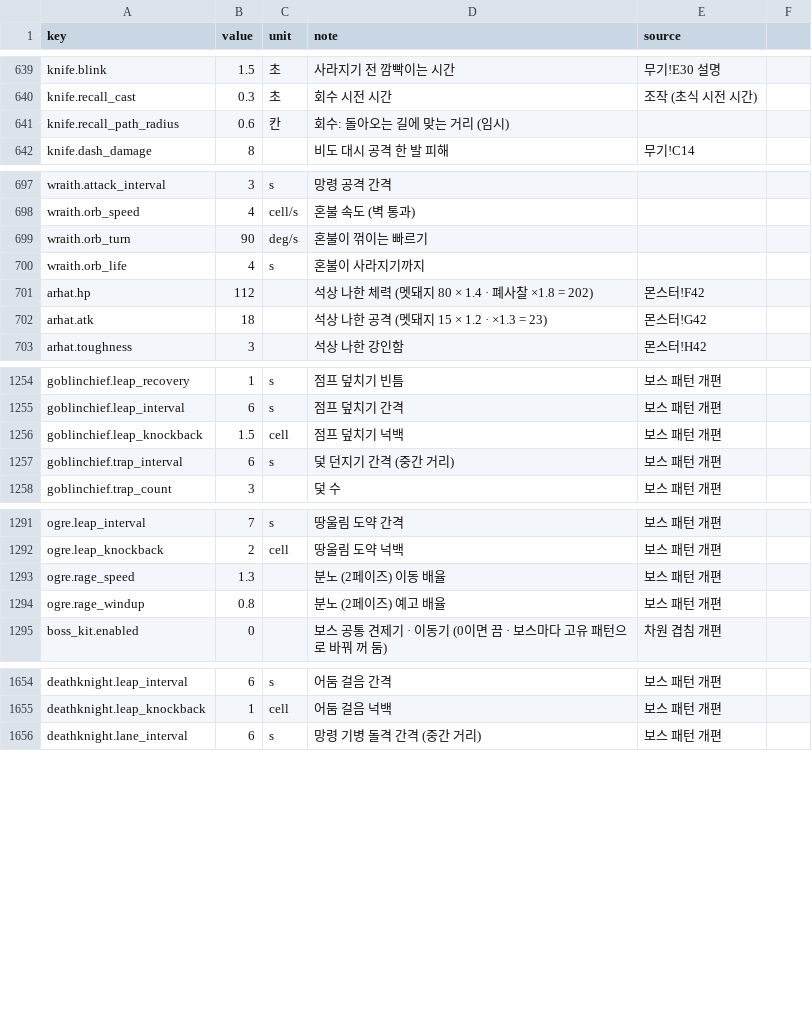
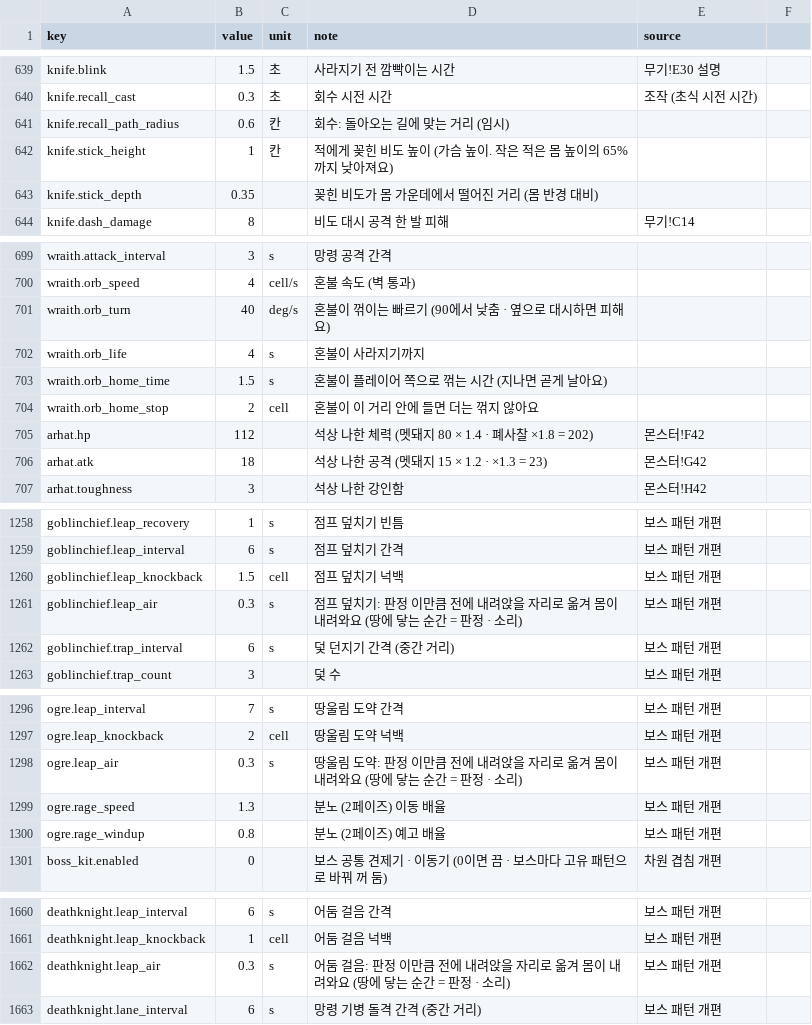
Before and after one commit to pmj713/AThousandDawns, a CSV file: Assets/_Game/Data/Csv/data_balance.csv, drawn as a sheet; only a part is shown, gaps mark what is left out; the diff covers the shown part only.

```diff
--- a/Assets/_Game/Data/Csv/data_balance.csv
+++ b/Assets/_Game/Data/Csv/data_balance.csv
@@ -641,2 +641,4 @@ knife.recall_cast,0.3,초,회수 시전 시간,조작 (초식 시전 시간)
 knife.recall_path_radius,0.6,칸,회수: 돌아오는 길에 맞는 거리 (임시),
+knife.stick_height,1,칸,적에게 꽂힌 비도 높이 (가슴 높이. 작은 적은 몸 높이의 65%까지 낮아져요),
+knife.stick_depth,0.35,,꽂힌 비도가 몸 가운데에서 떨어진 거리 (몸 반경 대비),
 knife.dash_damage,8,,비도 대시 공격 한 발 피해,무기!C14
@@ -698,4 +700,6 @@ wraith.attack_interval,3,s,망령 공격 간격,
 wraith.orb_speed,4,cell/s,혼불 속도 (벽 통과),
-wraith.orb_turn,90,deg/s,혼불이 꺾이는 빠르기,
+wraith.orb_turn,40,deg/s,혼불이 꺾이는 빠르기 (90에서 낮춤 · 옆으로 대시하면 피해요),
 wraith.orb_life,4,s,혼불이 사라지기까지,
+wraith.orb_home_time,1.5,s,혼불이 플레이어 쪽으로 꺾는 시간 (지나면 곧게 날아요),
+wraith.orb_home_stop,2,cell,혼불이 이 거리 안에 들면 더는 꺾지 않아요,
 arhat.hp,112,,석상 나한 체력 (멧돼지 80 × 1.4 · 폐사찰 ×1.8 = 202),몬스터!F42
@@ -1256,2 +1260,3 @@ goblinchief.leap_interval,6,s,점프 덮치기 간격,보스 패턴 개편
 goblinchief.leap_knockback,1.5,cell,점프 덮치기 넉백,보스 패턴 개편
+goblinchief.leap_air,0.3,s,점프 덮치기: 판정 이만큼 전에 내려앉을 자리로 옮겨 몸이 내려와요 (땅에 닿는 순간 = 판정 · 소리),보스 패턴 개편
 goblinchief.trap_interval,6,s,덫 던지기 간격 (중간 거리),보스 패턴 개편
@@ -1292,2 +1297,3 @@ ogre.leap_interval,7,s,땅울림 도약 간격,보스 패턴 개편
 ogre.leap_knockback,2,cell,땅울림 도약 넉백,보스 패턴 개편
+ogre.leap_air,0.3,s,땅울림 도약: 판정 이만큼 전에 내려앉을 자리로 옮겨 몸이 내려와요 (땅에 닿는 순간 = 판정 · 소리),보스 패턴 개편
 ogre.rage_speed,1.3,,분노 (2페이즈) 이동 배율,보스 패턴 개편
@@ -1655,2 +1661,3 @@ deathknight.leap_interval,6,s,어둠 걸음 간격,보스 패턴 개편
 deathknight.leap_knockback,1,cell,어둠 걸음 넉백,보스 패턴 개편
+deathknight.leap_air,0.3,s,어둠 걸음: 판정 이만큼 전에 내려앉을 자리로 옮겨 몸이 내려와요 (땅에 닿는 순간 = 판정 · 소리),보스 패턴 개편
 deathknight.lane_interval,6,s,망령 기병 돌격 간격 (중간 거리),보스 패턴 개편
```
Also changed, not shown: 3 edited cells elsewhere in this file, 16 other files.
